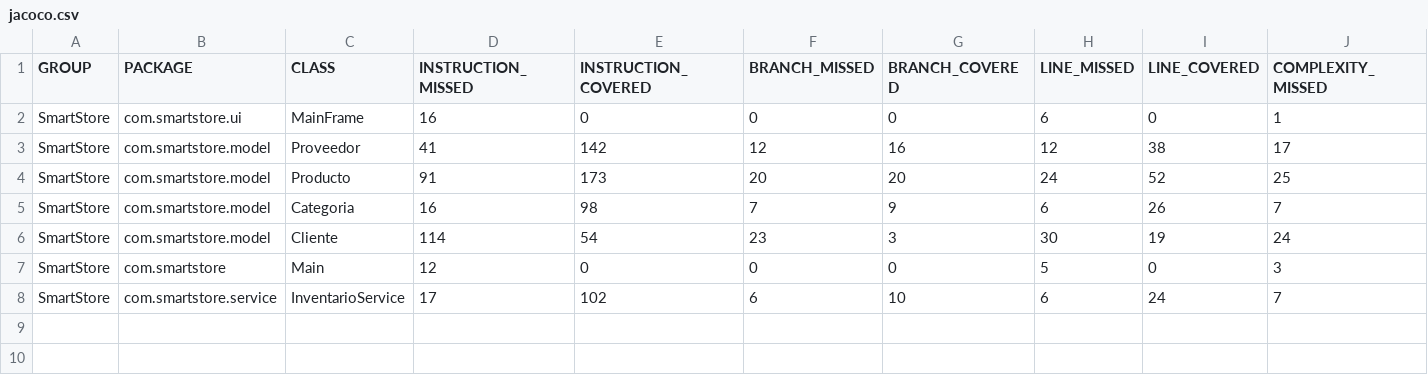
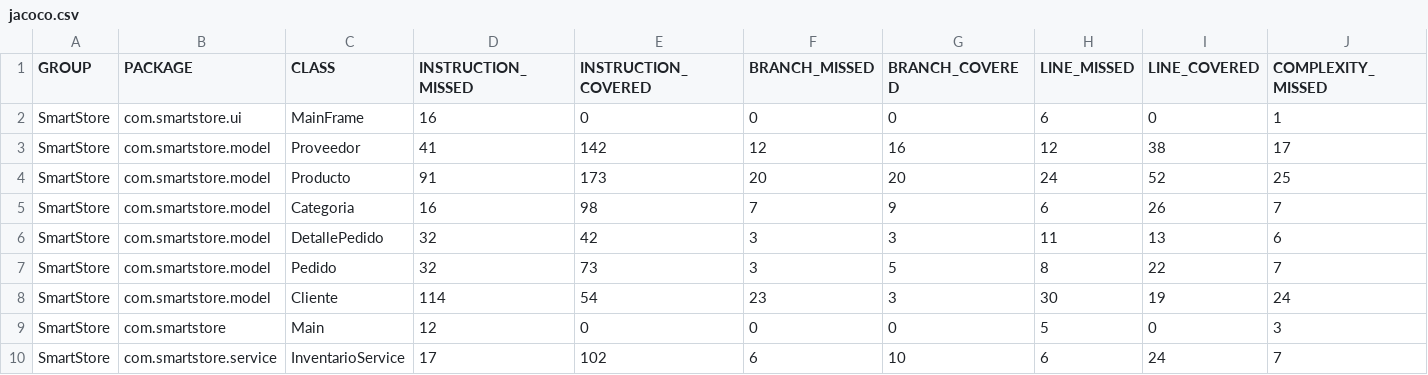
Before and after one commit to coyote385/SmartStore, a CSV file: target/site/jacoco/jacoco.csv, drawn as a sheet; only a part is shown; rows hold the shown columns only; the diff names each change by its address in the sheet, - before the commit and + after, or states it on an @@ line.

Commit message:
feat(model): agregar clase Pedido y Detallepedido con pruebas unitarias

```diff
--- a/target/site/jacoco/jacoco.csv
+++ b/target/site/jacoco/jacoco.csv
+row 6: SmartStore | com.smartstore.model | DetallePedido | 32 | 42 | 3 | 3 | 11 | 13 | 6
+row 7: SmartStore | com.smartstore.model | Pedido | 32 | 73 | 3 | 5 | 8 | 22 | 7
```
Also changed, not shown: 33 other files.
